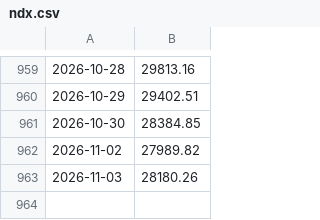
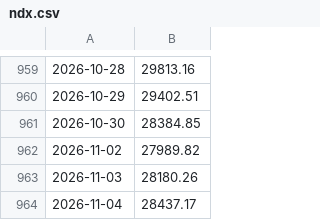
Before and after one commit to ifxquantbot/edge-data, a CSV file: data/ndx.csv, drawn as a sheet; only a part is shown, gaps mark what is left out.

```diff
--- a/data/ndx.csv
+++ b/data/ndx.csv
@@ -963 +963,2 @@
 2026-11-03,28180.26
+2026-11-04,28437.17
```
Also changed, not shown: data/btc.csv, data/dxy.csv, 8 other files.
